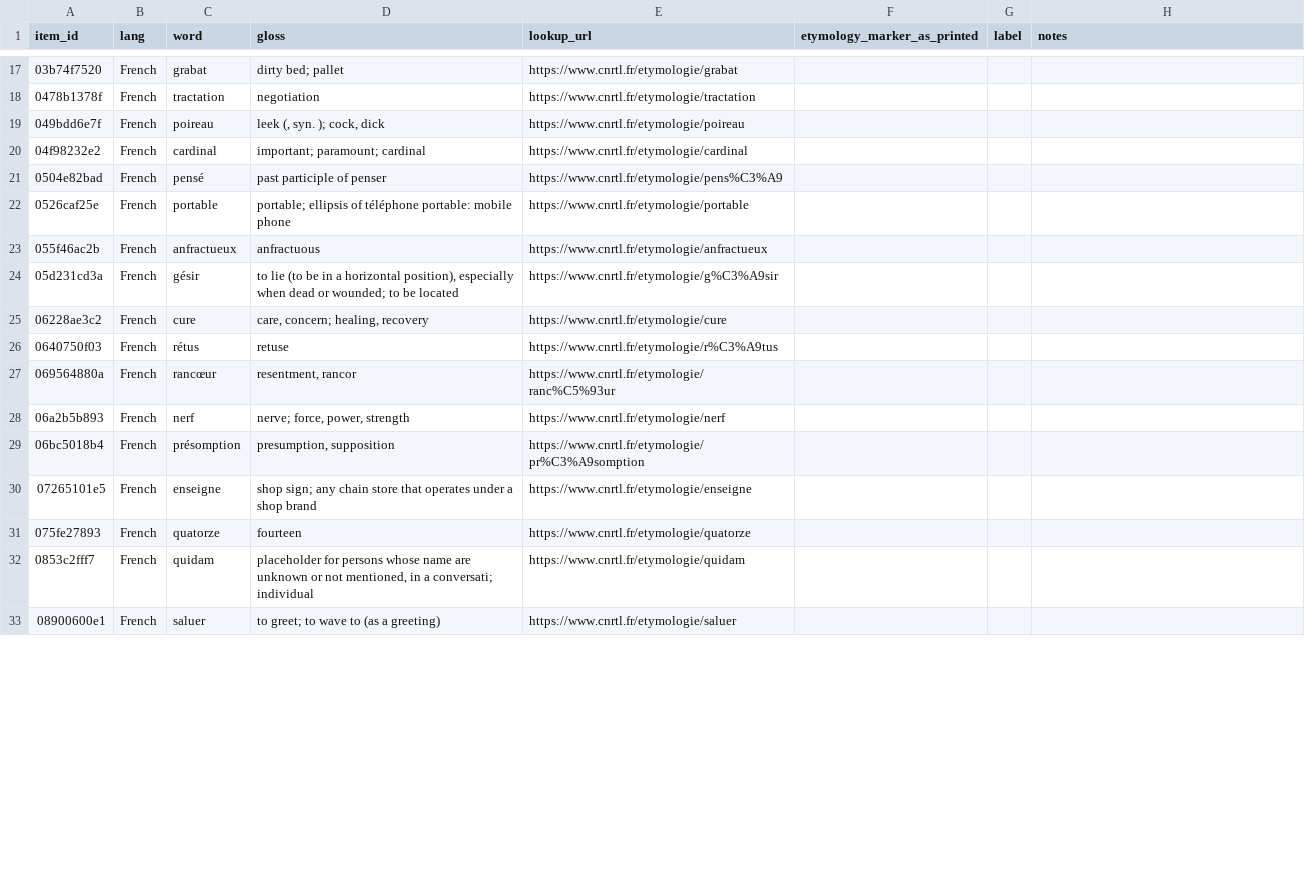
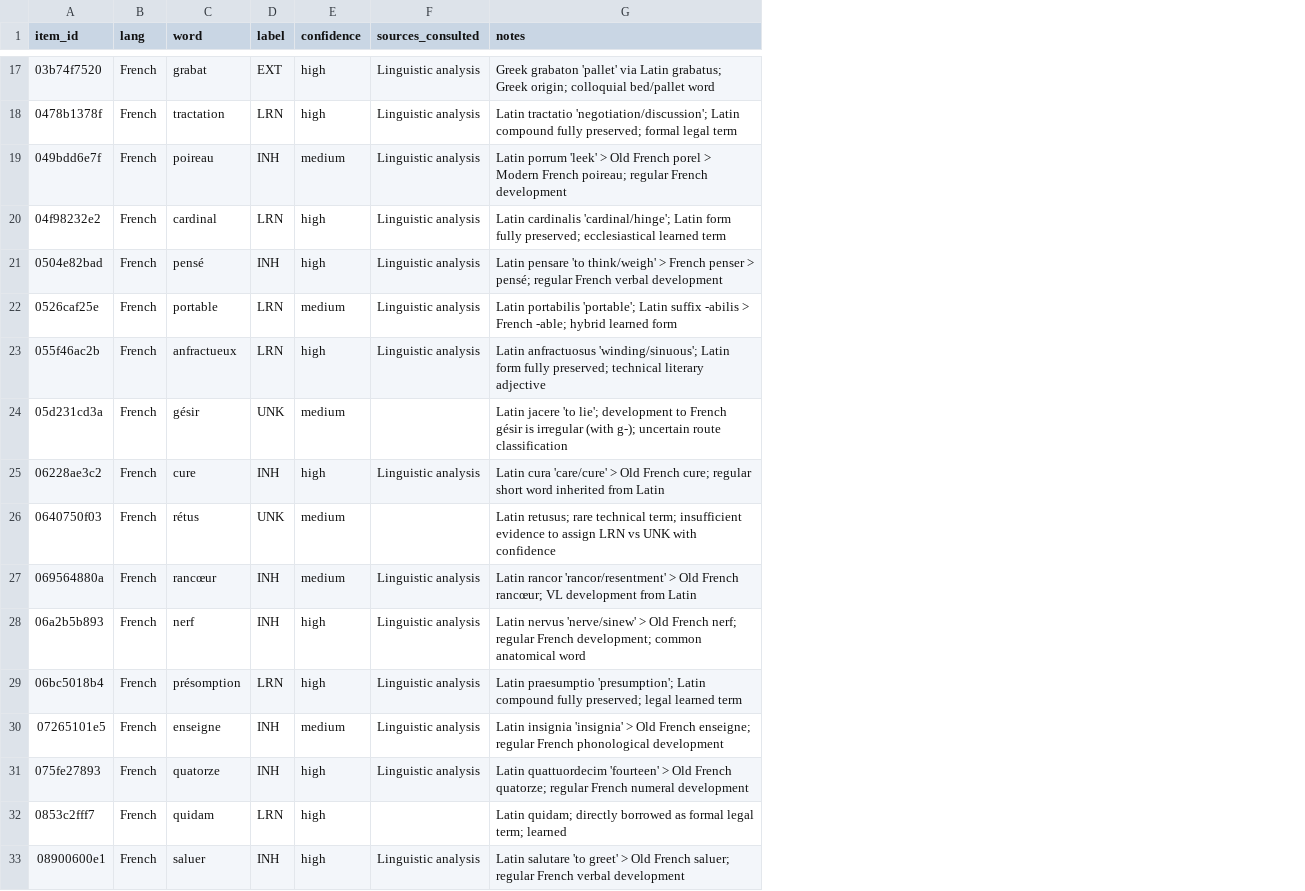
Before and after one commit to prajak002/LANGUAGE-SIM, a CSV file: data/annotation/expert_kit/french_annotator_B.csv, drawn as a sheet; only a part is shown, gaps mark what is left out; removed rows and columns are numbered as before the commit, all else as after; the diff covers the shown part only; the diff names each change by its address in the sheet, - before the commit and + after, or states it on an @@ line.

```diff
--- a/data/annotation/expert_kit/french_annotator_B.csv
+++ b/data/annotation/expert_kit/french_annotator_B.csv
-column D (gloss), rows 17-33: dirty bed; pallet | negotiation | leek (, syn. ); cock, dick | important; paramount; cardinal | past participle of penser | portable; ellipsis of téléphone portable: mobile phone | anfractuous | to lie (to be in a horizontal position), especially when dead or wounded; to be located | care, concern; healing, recovery | retuse | resentment, rancor | nerve; force, power, strength | presumption, supposition | shop sign; any chain store that operates under a shop brand | fourteen | placeholder for persons whose name are unknown or not mentioned, in a conversati; individual | to greet; to wave to (as a greeting)
-column E (lookup_url), rows 17-33: https://www.cnrtl.fr/etymologie/grabat | https://www.cnrtl.fr/etymologie/tractation | https://www.cnrtl.fr/etymologie/poireau | https://www.cnrtl.fr/etymologie/cardinal | https://www.cnrtl.fr/etymologie/pens%C3%A9 | https://www.cnrtl.fr/etymologie/portable | https://www.cnrtl.fr/etymologie/anfractueux | https://www.cnrtl.fr/etymologie/g%C3%A9sir | https://www.cnrtl.fr/etymologie/cure | https://www.cnrtl.fr/etymologie/r%C3%A9tus | https://www.cnrtl.fr/etymologie/ranc%C5%93ur | https://www.cnrtl.fr/etymologie/nerf | https://www.cnrtl.fr/etymologie/pr%C3%A9somption | https://www.cnrtl.fr/etymologie/enseigne | https://www.cnrtl.fr/etymologie/quatorze | https://www.cnrtl.fr/etymologie/quidam | https://www.cnrtl.fr/etymologie/saluer
-column F (etymology_marker_as_printed), empty
+column E (confidence), rows 17-33: high | high | medium | high | high | medium | high | medium | high | medium | medium | high | high | medium | high | high | high
+column F (sources_consulted), rows 17-33: Linguistic analysis | Linguistic analysis | Linguistic analysis | Linguistic analysis | Linguistic analysis | Linguistic analysis | Linguistic analysis |  | Linguistic analysis |  | Linguistic analysis | Linguistic analysis | Linguistic analysis | Linguistic analysis | Linguistic analysis |  | Linguistic analysis
-D17 (label): (empty)
+D17 (label): EXT
-G17 (notes): (empty)
+G17 (notes): Greek grabaton 'pallet' via Latin grabatus; Greek origin; colloquial bed/pallet word
-D18 (label): (empty)
+D18 (label): LRN
-G18 (notes): (empty)
+G18 (notes): Latin tractatio 'negotiation/discussion'; Latin compound fully preserved; formal legal term
-D19 (label): (empty)
+D19 (label): INH
-G19 (notes): (empty)
+G19 (notes): Latin porrum 'leek' > Old French porel > Modern French poireau; regular French development
-D20 (label): (empty)
+D20 (label): LRN
-G20 (notes): (empty)
+G20 (notes): Latin cardinalis 'cardinal/hinge'; Latin form fully preserved; ecclesiastical learned term
-D21 (label): (empty)
+D21 (label): INH
-G21 (notes): (empty)
+G21 (notes): Latin pensare 'to think/weigh' > French penser > pensé; regular French verbal development
-D22:D23 (label): (empty)
+D22:D23 (label): LRN
-G22 (notes): (empty)
+G22 (notes): Latin portabilis 'portable'; Latin suffix -abilis > French -able; hybrid learned form
-G23 (notes): (empty)
+G23 (notes): Latin anfractuosus 'winding/sinuous'; Latin form fully preserved; technical literary adjective
-D24 (label): (empty)
+D24 (label): UNK
-G24 (notes): (empty)
+G24 (notes): Latin jacere 'to lie'; development to French gésir is irregular (with g-); uncertain route classification
-D25 (label): (empty)
+D25 (label): INH
-G25 (notes): (empty)
+G25 (notes): Latin cura 'care/cure' > Old French cure; regular short word inherited from Latin
-D26 (label): (empty)
+D26 (label): UNK
-G26 (notes): (empty)
+G26 (notes): Latin retusus; rare technical term; insufficient evidence to assign LRN vs UNK with confidence
-D27:D28 (label): (empty)
+D27:D28 (label): INH
-G27 (notes): (empty)
+G27 (notes): Latin rancor 'rancor/resentment' > Old French rancœur; VL development from Latin
-G28 (notes): (empty)
+G28 (notes): Latin nervus 'nerve/sinew' > Old French nerf; regular French development; common anatomical word
-D29 (label): (empty)
+D29 (label): LRN
-G29 (notes): (empty)
+G29 (notes): Latin praesumptio 'presumption'; Latin compound fully preserved; legal learned term
-D30:D31 (label): (empty)
+D30:D31 (label): INH
-G30 (notes): (empty)
+G30 (notes): Latin insignia 'insignia' > Old French enseigne; regular French phonological development
-G31 (notes): (empty)
+G31 (notes): Latin quattuordecim 'fourteen' > Old French quatorze; regular French numeral development
-D32 (label): (empty)
+D32 (label): LRN
-G32 (notes): (empty)
+G32 (notes): Latin quidam; directly borrowed as formal legal term; learned
-D33 (label): (empty)
+D33 (label): INH
-G33 (notes): (empty)
+G33 (notes): Latin salutare 'to greet' > Old French saluer; regular French verbal development
```
Also changed, not shown: 136 edited cells elsewhere in this file, data/annotation/expert_kit/assamese_dissociation_annotator_B.csv, data/annotation/expert_kit/romanian_annotator_A.csv, 25 other files.
